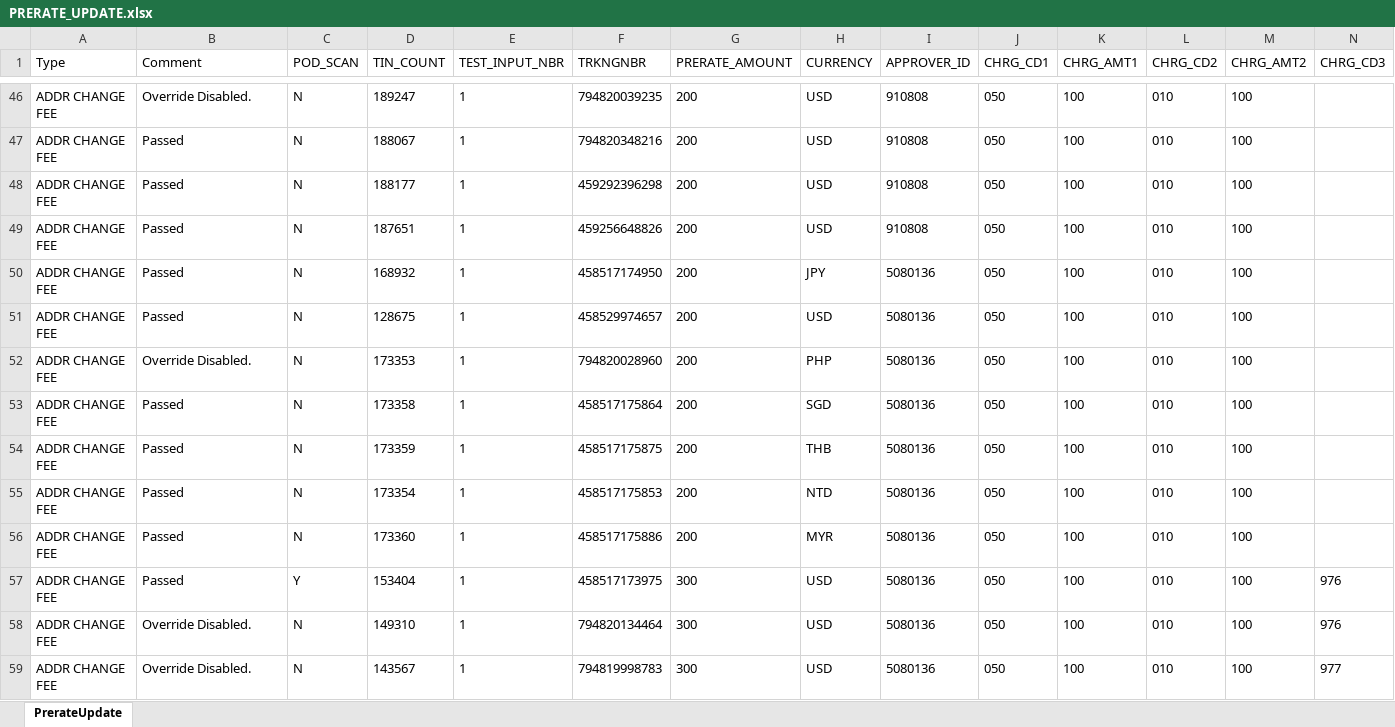
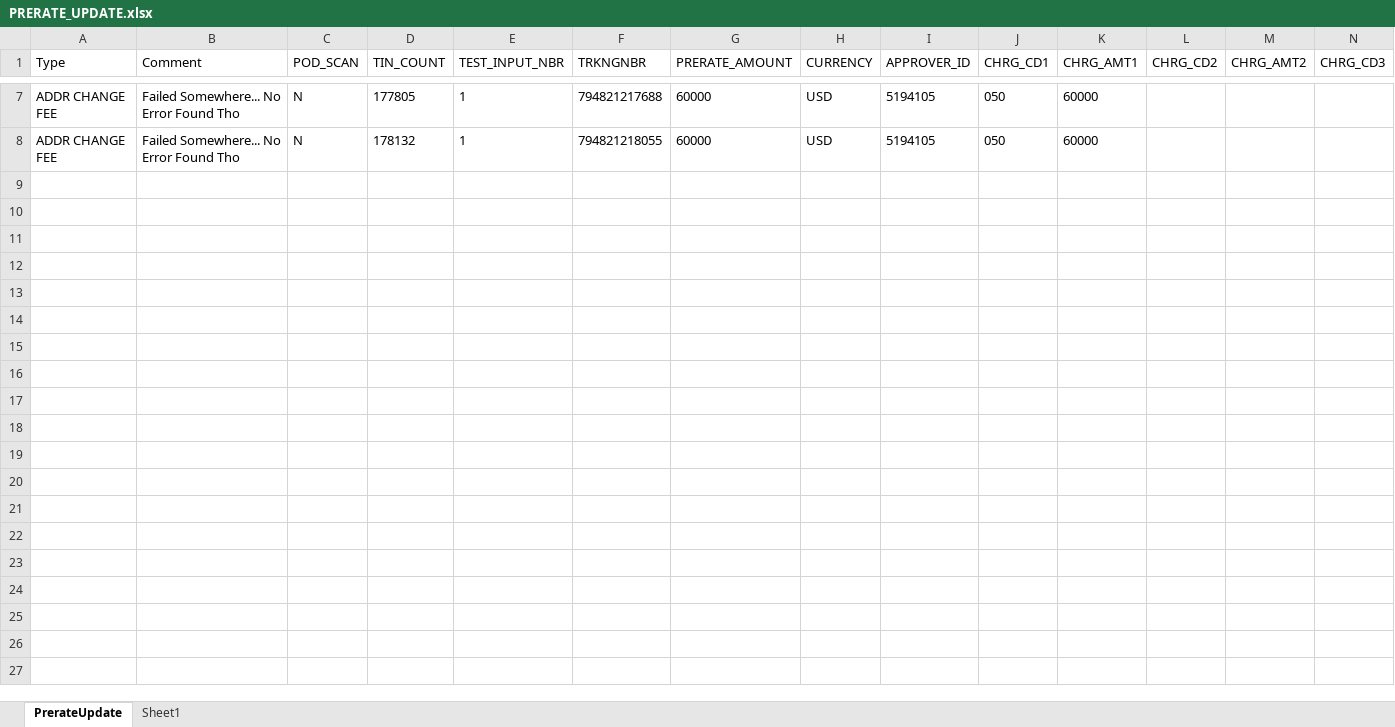
Before and after one commit to 5194105/Master-GUI, an Excel workbook: test data/PRERATE_UPDATE.xlsx, sheet PrerateUpdate, drawn as a sheet; only a part is shown, gaps mark what is left out; values as stored, in another font and other column widths than the file's, no borders; removed rows and columns are numbered as before the commit, all else as after; rows hold the shown columns only; the diff covers the shown part only; the diff names each change by its address in the sheet, - before the commit and + after, or states it on an @@ line.

```diff
--- a/test data/PRERATE_UPDATE.xlsx (sheet PrerateUpdate)
+++ b/test data/PRERATE_UPDATE.xlsx (sheet PrerateUpdate)
+sheet tab: Sheet1
-B7 (Comment): Override Disabled.
+B7 (Comment): Failed Somewhere... No Error Found Tho
-D7 (TIN_COUNT): 189247
+D7 (TIN_COUNT): 177805
-F7 (TRKNGNBR): 794820039235
+F7 (TRKNGNBR): 794821217688
-G7:G8 (PRERATE_AMOUNT): 200
+G7:G8 (PRERATE_AMOUNT): 60000
-I7:I8 (APPROVER_ID): 910808
+I7:I8 (APPROVER_ID): 5194105
-K7:K8 (CHRG_AMT1): 100
+K7:K8 (CHRG_AMT1): 60000
-L7:L8 (CHRG_CD2): 010
+L7:L8 (CHRG_CD2): (empty)
-M7:M8 (CHRG_AMT2): 100
+M7:M8 (CHRG_AMT2): (empty)
-B8 (Comment): Passed
+B8 (Comment): Failed Somewhere... No Error Found Tho
-D8 (TIN_COUNT): 188067
+D8 (TIN_COUNT): 178132
-F8 (TRKNGNBR): 794820348216
+F8 (TRKNGNBR): 794821218055
-row 48: ADDR CHANGE FEE | Passed | N | 188177 | 1 | 459292396298 | 200 | USD | 910808 | 050 | 100 | 010 | 100
-row 49: ADDR CHANGE FEE | Passed | N | 187651 | 1 | 459256648826 | 200 | USD | 910808 | 050 | 100 | 010 | 100
-row 50: ADDR CHANGE FEE | Passed | N | 168932 | 1 | 458517174950 | 200 | JPY | 5080136 | 050 | 100 | 010 | 100
-row 51: ADDR CHANGE FEE | Passed | N | 128675 | 1 | 458529974657 | 200 | USD | 5080136 | 050 | 100 | 010 | 100
-row 52: ADDR CHANGE FEE | Override Disabled. | N | 173353 | 1 | 794820028960 | 200 | PHP | 5080136 | 050 | 100 | 010 | 100
-row 53: ADDR CHANGE FEE | Passed | N | 173358 | 1 | 458517175864 | 200 | SGD | 5080136 | 050 | 100 | 010 | 100
-row 54: ADDR CHANGE FEE | Passed | N | 173359 | 1 | 458517175875 | 200 | THB | 5080136 | 050 | 100 | 010 | 100
-row 55: ADDR CHANGE FEE | Passed | N | 173354 | 1 | 458517175853 | 200 | NTD | 5080136 | 050 | 100 | 010 | 100
-row 56: ADDR CHANGE FEE | Passed | N | 173360 | 1 | 458517175886 | 200 | MYR | 5080136 | 050 | 100 | 010 | 100
-row 57: ADDR CHANGE FEE | Passed | Y | 153404 | 1 | 458517173975 | 300 | USD | 5080136 | 050 | 100 | 010 | 100 | 976
-row 58: ADDR CHANGE FEE | Override Disabled. | N | 149310 | 1 | 794820134464 | 300 | USD | 5080136 | 050 | 100 | 010 | 100 | 976
-row 59: ADDR CHANGE FEE | Override Disabled. | N | 143567 | 1 | 794819998783 | 300 | USD | 5080136 | 050 | 100 | 010 | 100 | 977
```
Also changed, not shown: 39 removed rows and 42 edited cells elsewhere in this sheet, 25 other files.
